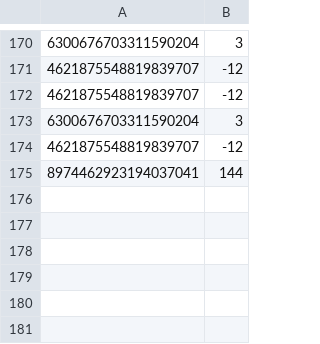
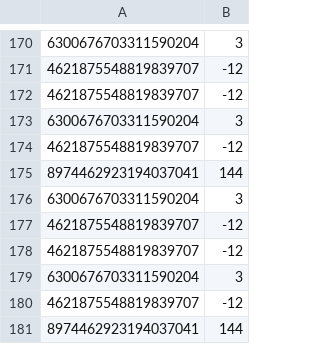
Before and after one commit to amapoplar/Tzor, a CSV file: factors.csv, drawn as a sheet; only a part is shown, gaps mark what is left out; the diff names each change by its address in the sheet, - before the commit and + after, or states it on an @@ line.

```diff
--- a/factors.csv
+++ b/factors.csv
+row 176: 6300676703311590204 | 3
+row 177: 4621875548819839707 | -12
+row 178: 4621875548819839707 | -12
+row 179: 6300676703311590204 | 3
+row 180: 4621875548819839707 | -12
+row 181: 8974462923194037041 | 144
```
Also changed, not shown: 1 other file.
